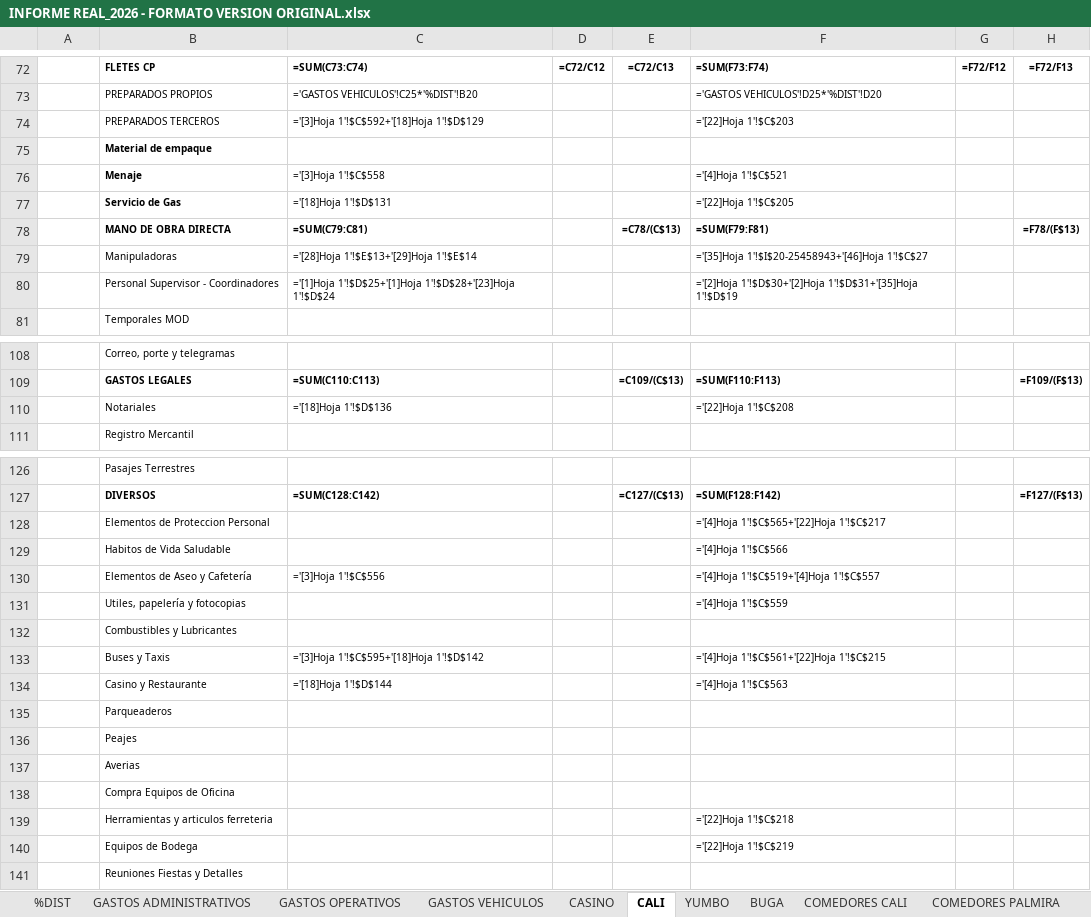
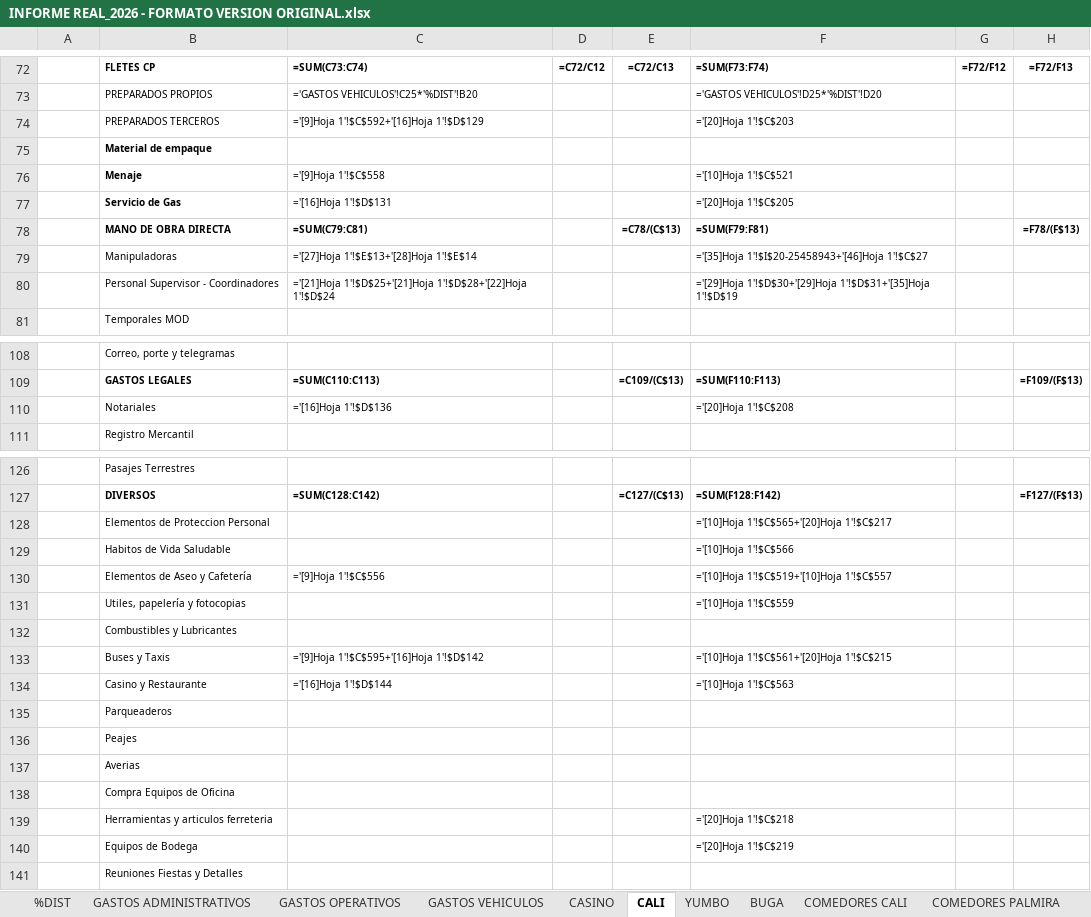
Before and after one commit to erpplaneacion-eng/adriana, an Excel workbook: INFORME REAL_2026 - FORMATO VERSION ORIGINAL.xlsx, sheet CALI, drawn as a sheet; only a part is shown, gaps mark what is left out; values as stored, in another font and other column widths than the file's, no borders; formulas are shown in place of their values; conditional formats not drawn; the diff covers the shown part only; the diff names each change by its address in the sheet, - before the commit and + after, or states it on an @@ line.

```diff
--- a/INFORME REAL_2026 - FORMATO VERSION ORIGINAL.xlsx (sheet CALI)
+++ b/INFORME REAL_2026 - FORMATO VERSION ORIGINAL.xlsx (sheet CALI)
-C74: ='[3]Hoja 1'!$C$592+'[18]Hoja 1'!$D$129
+C74: ='[9]Hoja 1'!$C$592+'[16]Hoja 1'!$D$129
-F74: ='[22]Hoja 1'!$C$203
+F74: ='[20]Hoja 1'!$C$203
-C76: ='[3]Hoja 1'!$C$558
+C76: ='[9]Hoja 1'!$C$558
-F76: ='[4]Hoja 1'!$C$521
+F76: ='[10]Hoja 1'!$C$521
-C77: ='[18]Hoja 1'!$D$131
+C77: ='[16]Hoja 1'!$D$131
-F77: ='[22]Hoja 1'!$C$205
+F77: ='[20]Hoja 1'!$C$205
-C79: ='[28]Hoja 1'!$E$13+'[29]Hoja 1'!$E$14
+C79: ='[27]Hoja 1'!$E$13+'[28]Hoja 1'!$E$14
-C80: ='[1]Hoja 1'!$D$25+'[1]Hoja 1'!$D$28+'[23]Hoja 1'!$D$24
+C80: ='[21]Hoja 1'!$D$25+'[21]Hoja 1'!$D$28+'[22]Hoja 1'!$D$24
-F80: ='[2]Hoja 1'!$D$30+'[2]Hoja 1'!$D$31+'[35]Hoja 1'!$D$19
+F80: ='[29]Hoja 1'!$D$30+'[29]Hoja 1'!$D$31+'[35]Hoja 1'!$D$19
-C110: ='[18]Hoja 1'!$D$136
+C110: ='[16]Hoja 1'!$D$136
-F110: ='[22]Hoja 1'!$C$208
+F110: ='[20]Hoja 1'!$C$208
-F128: ='[4]Hoja 1'!$C$565+'[22]Hoja 1'!$C$217
+F128: ='[10]Hoja 1'!$C$565+'[20]Hoja 1'!$C$217
-F129: ='[4]Hoja 1'!$C$566
+F129: ='[10]Hoja 1'!$C$566
-C130: ='[3]Hoja 1'!$C$556
+C130: ='[9]Hoja 1'!$C$556
-F130: ='[4]Hoja 1'!$C$519+'[4]Hoja 1'!$C$557
+F130: ='[10]Hoja 1'!$C$519+'[10]Hoja 1'!$C$557
-F131: ='[4]Hoja 1'!$C$559
+F131: ='[10]Hoja 1'!$C$559
-C133: ='[3]Hoja 1'!$C$595+'[18]Hoja 1'!$D$142
+C133: ='[9]Hoja 1'!$C$595+'[16]Hoja 1'!$D$142
-F133: ='[4]Hoja 1'!$C$561+'[22]Hoja 1'!$C$215
+F133: ='[10]Hoja 1'!$C$561+'[20]Hoja 1'!$C$215
-C134: ='[18]Hoja 1'!$D$144
+C134: ='[16]Hoja 1'!$D$144
-F134: ='[4]Hoja 1'!$C$563
+F134: ='[10]Hoja 1'!$C$563
-F139: ='[22]Hoja 1'!$C$218
+F139: ='[20]Hoja 1'!$C$218
-F140: ='[22]Hoja 1'!$C$219
+F140: ='[20]Hoja 1'!$C$219
```
Also changed, not shown: 16 edited cells elsewhere in this sheet, sheet GASTOS ADMINISTRATIVOS, sheet BUGA, sheet YUMBO, sheet CASINO, sheet GASTOS VEHICULOS, sheet GASTOS OPERATIVOS, 4 more sheets, 4 other files.
